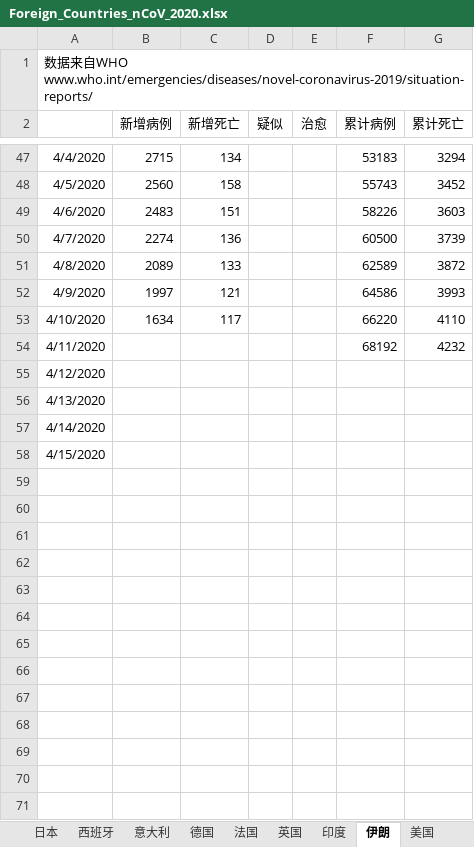
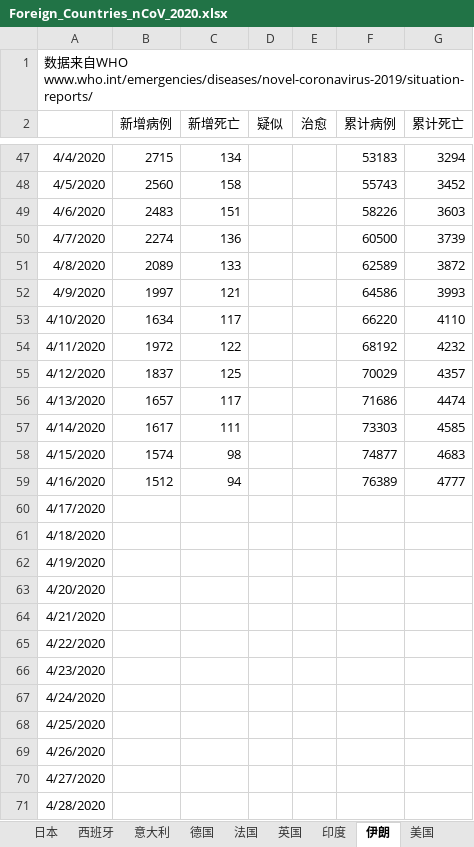
Before and after one commit to 3082455059/nCoV-SIR, an Excel workbook: Foreign_Countries_nCoV_2020.xlsx, sheet 伊朗, drawn as a sheet; only a part is shown, gaps mark what is left out; values as stored, in another font and other column widths than the file's, no borders; the diff covers the shown part only; the diff names each change by its address in the sheet, - before the commit and + after, or states it on an @@ line.

```diff
--- a/Foreign_Countries_nCoV_2020.xlsx (sheet 伊朗)
+++ b/Foreign_Countries_nCoV_2020.xlsx (sheet 伊朗)
-B54 (新增病例): (empty)
+B54 (新增病例): 1972
-C54 (新增死亡): (empty)
+C54 (新增死亡): 122
-B55 (新增病例): (empty)
+B55 (新增病例): 1837
-C55 (新增死亡): (empty)
+C55 (新增死亡): 125
-F55 (累计病例): (empty)
+F55 (累计病例): 70029
-G55 (累计死亡): (empty)
+G55 (累计死亡): 4357
-B56 (新增病例): (empty)
+B56 (新增病例): 1657
-C56 (新增死亡): (empty)
+C56 (新增死亡): 117
-F56 (累计病例): (empty)
+F56 (累计病例): 71686
-G56 (累计死亡): (empty)
+G56 (累计死亡): 4474
-B57 (新增病例): (empty)
+B57 (新增病例): 1617
-C57 (新增死亡): (empty)
+C57 (新增死亡): 111
-F57 (累计病例): (empty)
+F57 (累计病例): 73303
-G57 (累计死亡): (empty)
+G57 (累计死亡): 4585
-B58 (新增病例): (empty)
+B58 (新增病例): 1574
-C58 (新增死亡): (empty)
+C58 (新增死亡): 98
-F58 (累计病例): (empty)
+F58 (累计病例): 74877
-G58 (累计死亡): (empty)
+G58 (累计死亡): 4683
+row 59: 4/16/2020 | 1512 | 94 |  |  | 76389 | 4777
+row 60: 4/17/2020
+row 61: 4/18/2020
+row 62: 4/19/2020
+row 63: 4/20/2020
+row 64: 4/21/2020
+row 65: 4/22/2020
+row 66: 4/23/2020
+row 67: 4/24/2020
+row 68: 4/25/2020
+row 69: 4/26/2020
+row 70: 4/27/2020
+row 71: 4/28/2020
```
Also changed, not shown: 16 added rows elsewhere in this sheet, sheet 英国, sheet 法国, sheet 西班牙, sheet 日本, sheet 德国, sheet 韩国, 3 more sheets.
